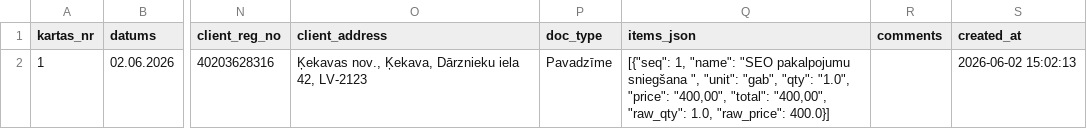
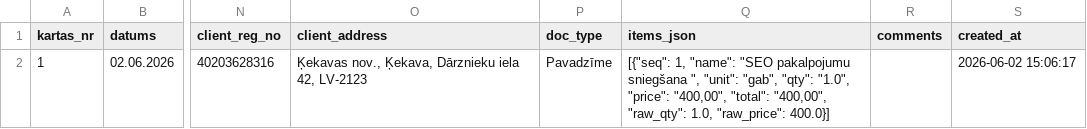
Before and after one commit to Andzhss/OnlinePavadzimes, a CSV file: OnlinePavadzimes/invoice_history.csv, drawn as a sheet; only a part is shown, gaps mark what is left out; the diff names each change by its address in the sheet, - before the commit and + after, or states it on an @@ line.

```diff
--- a/OnlinePavadzimes/invoice_history.csv
+++ b/OnlinePavadzimes/invoice_history.csv
-S2 (created_at): 2026-06-02 15:02:13
+S2 (created_at): 2026-06-02 15:06:17
```
